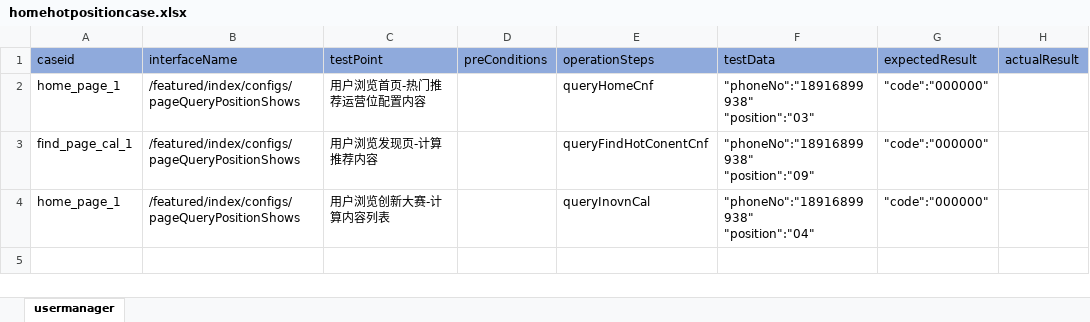
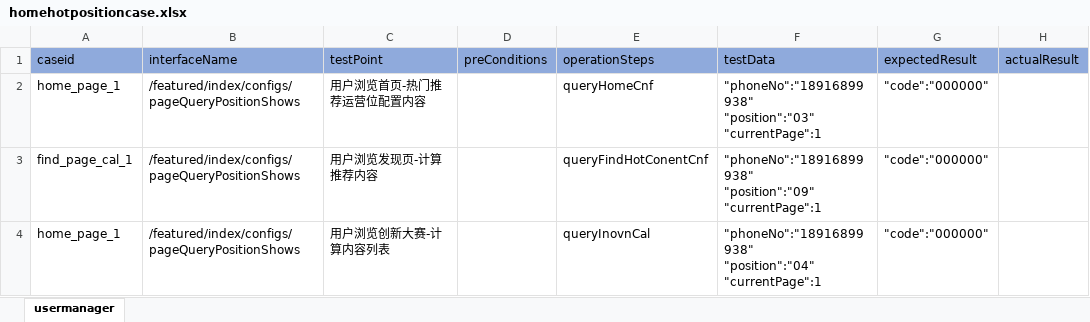
Before and after one commit to litaojun/steamOmTest, an Excel workbook: steamcase/homepage/homehotpositioncase.xlsx, sheet usermanager, drawn as a sheet; values as stored, in another font and other column widths than the file's, no borders; ↵ is a line break in a cell; the diff names each change by its address in the sheet, - before the commit and + after, or states it on an @@ line.

```diff
--- a/steamcase/homepage/homehotpositioncase.xlsx (sheet usermanager)
+++ b/steamcase/homepage/homehotpositioncase.xlsx (sheet usermanager)
-F2 (testData): "phoneNo":"18916899938" ↵ "position":"03"
+F2 (testData): "phoneNo":"18916899938" ↵ "position":"03" ↵ "currentPage":1
-F3 (testData): "phoneNo":"18916899938" ↵ "position":"09"
+F3 (testData): "phoneNo":"18916899938" ↵ "position":"09" ↵ "currentPage":1
-F4 (testData): "phoneNo":"18916899938" ↵ "position":"04"
+F4 (testData): "phoneNo":"18916899938" ↵ "position":"04" ↵ "currentPage":1
```
Also changed, not shown: steamcase/homepage/homepagecnfcase.xlsx, steamcase/user/userListOrderActivitycase.xlsx, 7 other files.
